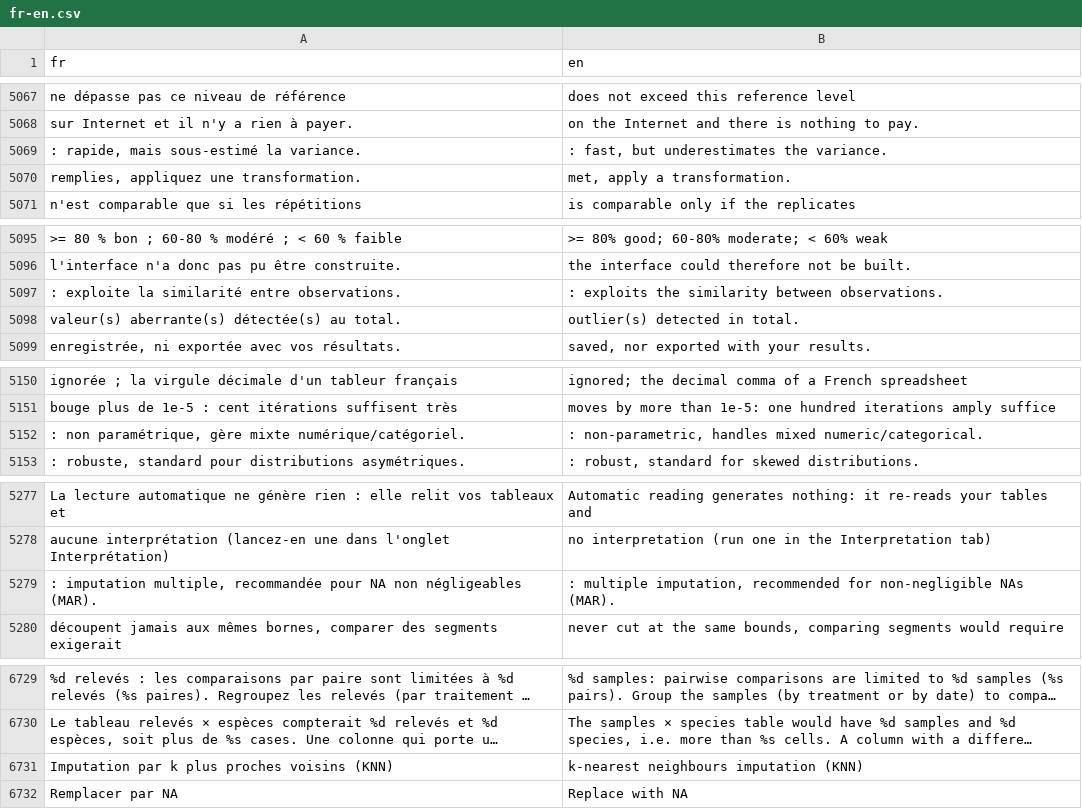
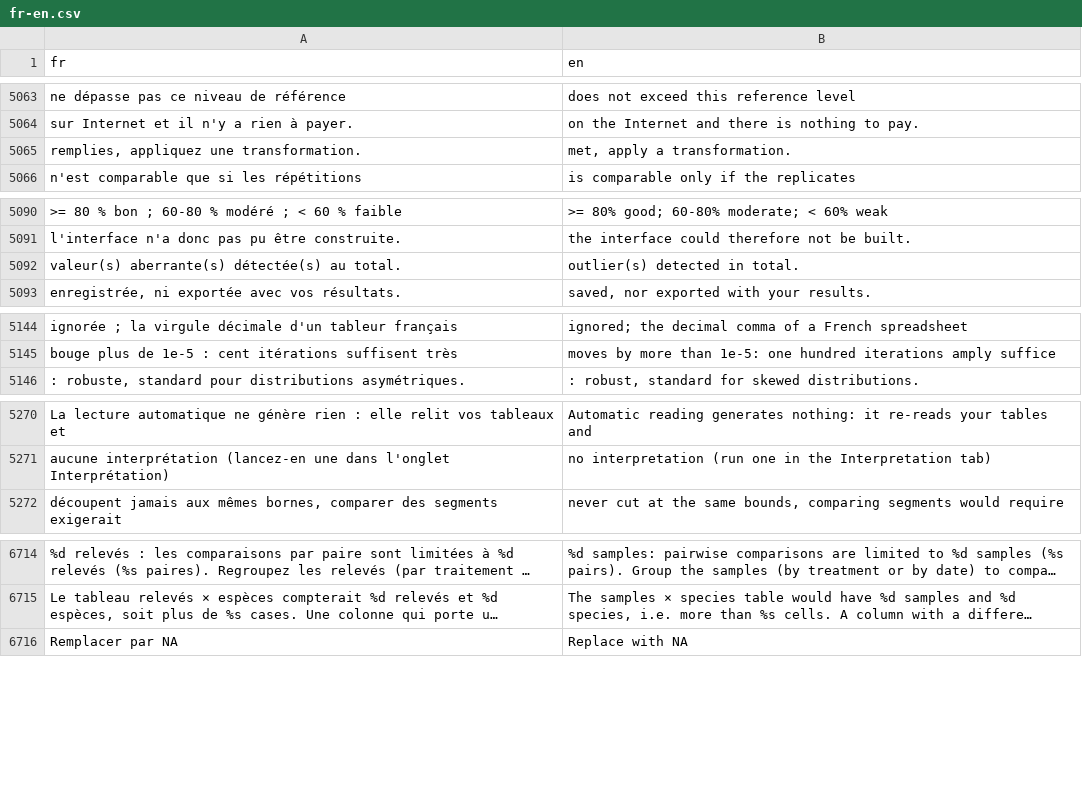
Before and after one commit to houphouet/hstat, a CSV file: inst/app/i18n/fr-en.csv, drawn as a sheet; only a part is shown, gaps mark what is left out; long unchanged cells end in …; removed rows and columns are numbered as before the commit, all else as after; the diff covers the shown part only; the diff names each change by its address in the sheet, - before the commit and + after, or states it on an @@ line.

```diff
--- a/inst/app/i18n/fr-en.csv
+++ b/inst/app/i18n/fr-en.csv
-row 5069: : rapide, mais sous-estimé la variance. | : fast, but underestimates the variance.
-row 5097: : exploite la similarité entre observations. | : exploits the similarity between observations.
-row 5152: : non paramétrique, gère mixte numérique/catégoriel. | : non-parametric, handles mixed numeric/categorical.
-row 5279: : imputation multiple, recommandée pour NA non négligeables (MAR). | : multiple imputation, recommended for non-negligible NAs (MAR).
-row 6731: Imputation par k plus proches voisins (KNN) | k-nearest neighbours imputation (KNN)
```
Also changed, not shown: 38 added rows and 11 removed rows elsewhere in this file, 10 other files.
